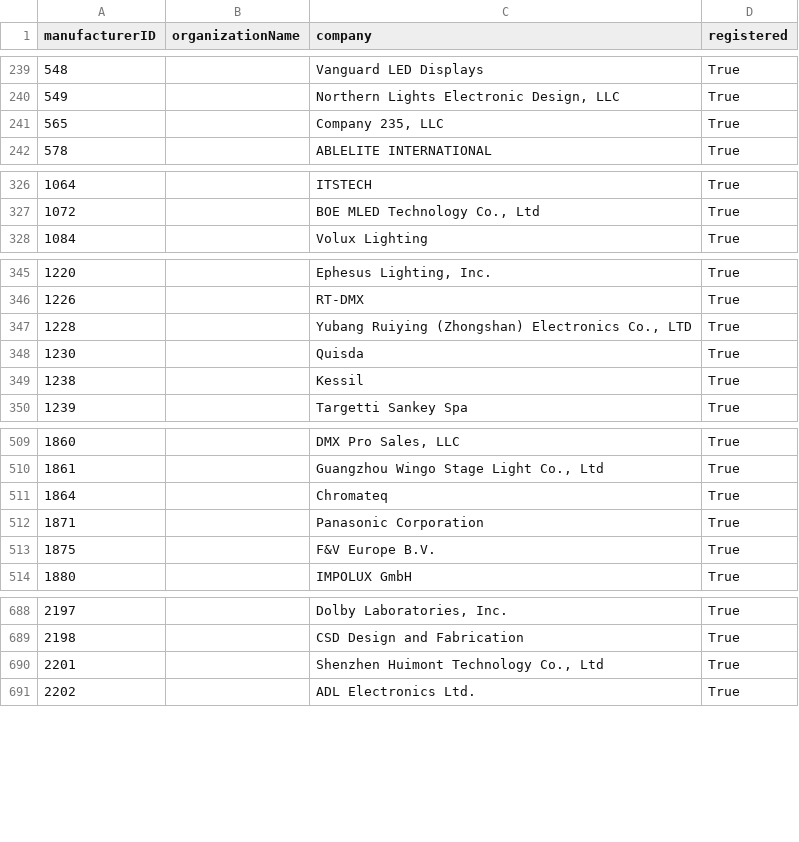
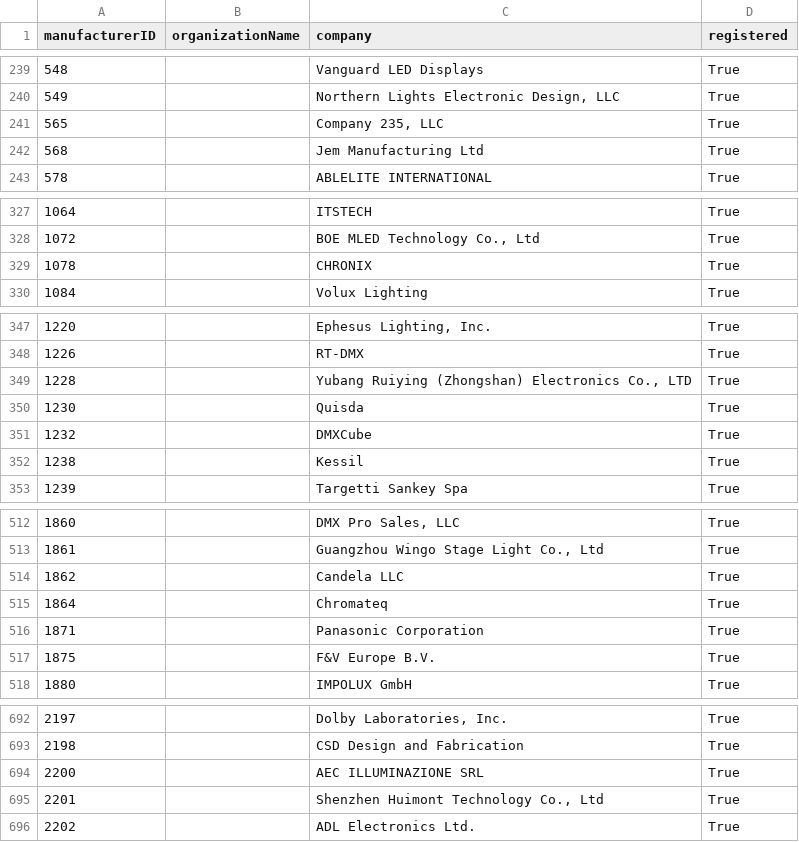
Before and after one commit to marcusbirkin/ESTA_MFCTRIDS, a CSV file: esta_mfcrids.csv, drawn as a sheet; only a part is shown, gaps mark what is left out; the diff covers the shown part only; the diff names each change by its address in the sheet, - before the commit and + after, or states it on an @@ line.

```diff
--- a/esta_mfcrids.csv
+++ b/esta_mfcrids.csv
+row 242: 568 |  | Jem Manufacturing Ltd | True
+row 329: 1078 |  | CHRONIX | True
+row 351: 1232 |  | DMXCube | True
+row 514: 1862 |  | Candela LLC | True
+row 694: 2200 |  | AEC ILLUMINAZIONE SRL | True
```
Also changed, not shown: 1 added row elsewhere in this file.
